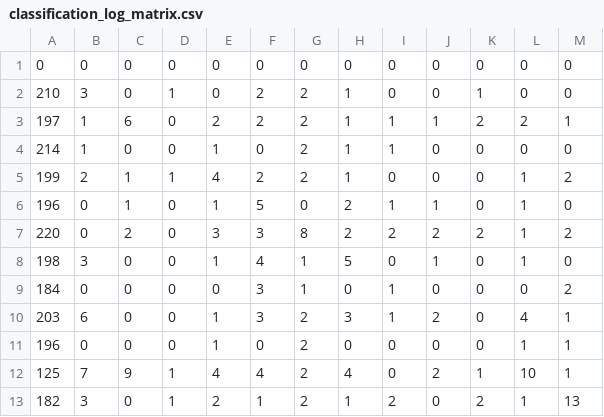
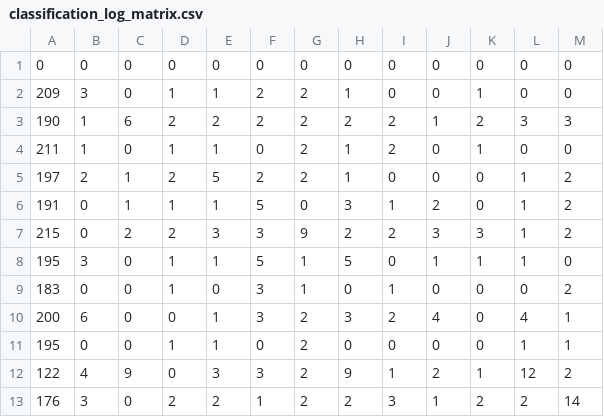
Before and after one commit to horizenight/DeepFinderModified, a CSV file: deepfinder/examples/analyze/result/classification_log_matrix.csv, drawn as a sheet.

```diff
--- a/deepfinder/examples/analyze/result/classification_log_matrix.csv
+++ b/deepfinder/examples/analyze/result/classification_log_matrix.csv
@@ -1,13 +1,13 @@
 0,0,0,0,0,0,0,0,0,0,0,0,0
-210,3,0,1,0,2,2,1,0,0,1,0,0
-197,1,6,0,2,2,2,1,1,1,2,2,1
-214,1,0,0,1,0,2,1,1,0,0,0,0
-199,2,1,1,4,2,2,1,0,0,0,1,2
-196,0,1,0,1,5,0,2,1,1,0,1,0
-220,0,2,0,3,3,8,2,2,2,2,1,2
-198,3,0,0,1,4,1,5,0,1,0,1,0
-184,0,0,0,0,3,1,0,1,0,0,0,2
-203,6,0,0,1,3,2,3,1,2,0,4,1
-196,0,0,0,1,0,2,0,0,0,0,1,1
-125,7,9,1,4,4,2,4,0,2,1,10,1
-182,3,0,1,2,1,2,1,2,0,2,1,13
+209,3,0,1,1,2,2,1,0,0,1,0,0
+190,1,6,2,2,2,2,2,2,1,2,3,3
+211,1,0,1,1,0,2,1,2,0,1,0,0
+197,2,1,2,5,2,2,1,0,0,0,1,2
+191,0,1,1,1,5,0,3,1,2,0,1,2
+215,0,2,2,3,3,9,2,2,3,3,1,2
+195,3,0,1,1,5,1,5,0,1,1,1,0
+183,0,0,1,0,3,1,0,1,0,0,0,2
+200,6,0,0,1,3,2,3,2,4,0,4,1
+195,0,0,1,1,0,2,0,0,0,0,1,1
+122,4,9,0,3,3,2,9,1,2,1,12,2
+176,3,0,2,2,1,2,2,3,1,2,2,14
```
Also changed, not shown: deepfinder/examples/analyze/result/classification_log.csv, 16 other files.
